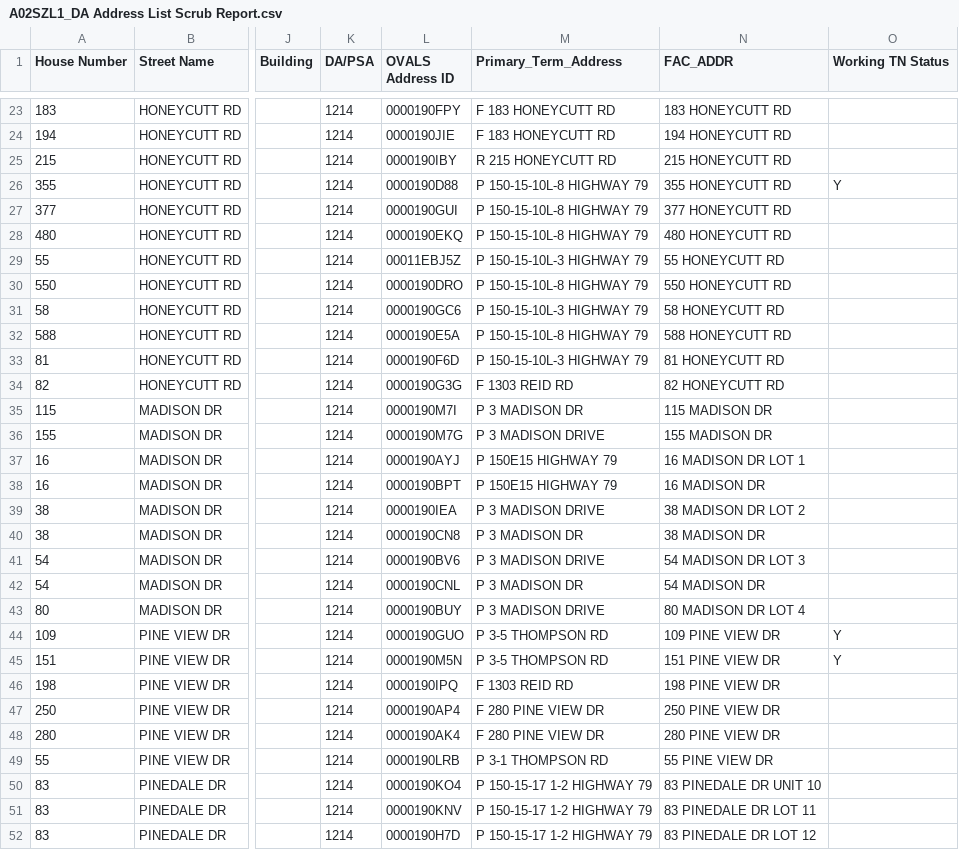
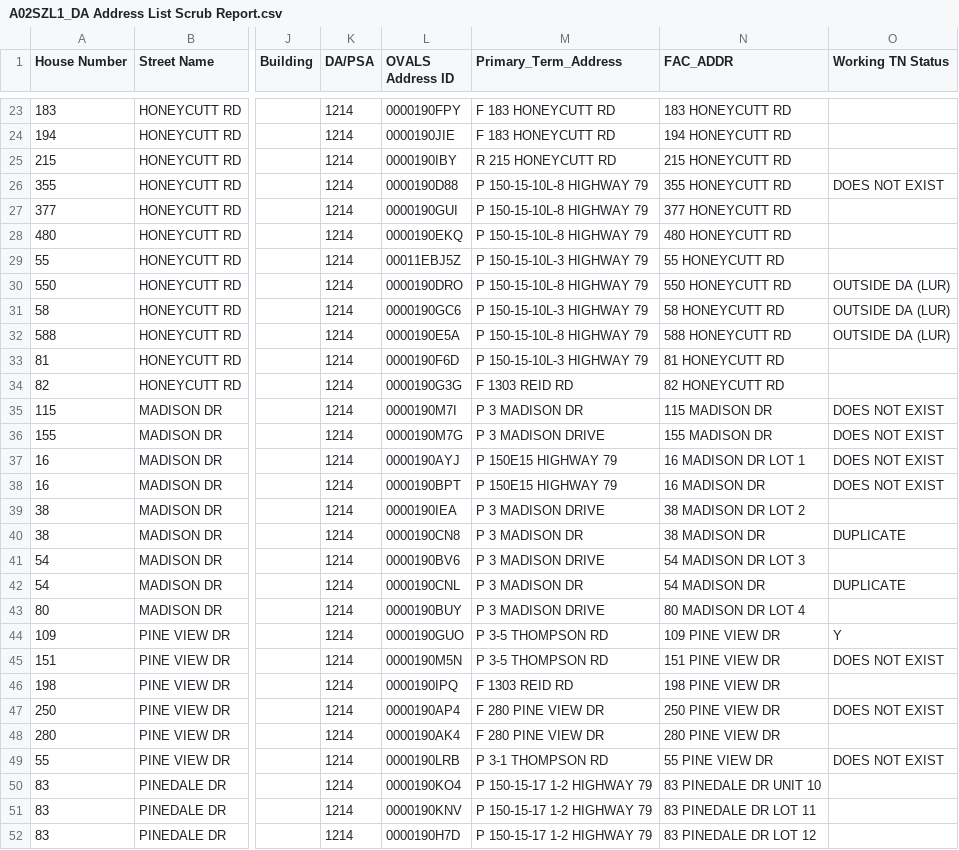
Before and after one commit to onir2024/SHR, a CSV file: A02SZL1_DA Address List Scrub Report.csv, drawn as a sheet; only a part is shown, gaps mark what is left out; the diff covers the shown part only; the diff names each change by its address in the sheet, - before the commit and + after, or states it on an @@ line.

```diff
--- a/A02SZL1_DA Address List Scrub Report.csv
+++ b/A02SZL1_DA Address List Scrub Report.csv
-O26 (Working TN Status): Y
+O26 (Working TN Status): DOES NOT EXIST
-O30:O32 (Working TN Status): (empty)
+O30:O32 (Working TN Status): OUTSIDE DA (LUR)
-O35:O38 (Working TN Status): (empty)
+O35:O38 (Working TN Status): DOES NOT EXIST
-O40 (Working TN Status): (empty)
+O40 (Working TN Status): DUPLICATE
-O42 (Working TN Status): (empty)
+O42 (Working TN Status): DUPLICATE
-O45 (Working TN Status): Y
+O45 (Working TN Status): DOES NOT EXIST
-O47 (Working TN Status): (empty)
+O47 (Working TN Status): DOES NOT EXIST
-O49 (Working TN Status): (empty)
+O49 (Working TN Status): DOES NOT EXIST
```
Also changed, not shown: 97 edited cells elsewhere in this file.
